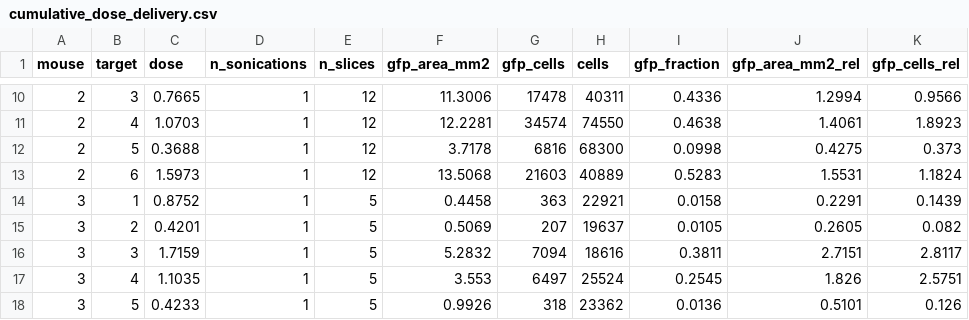
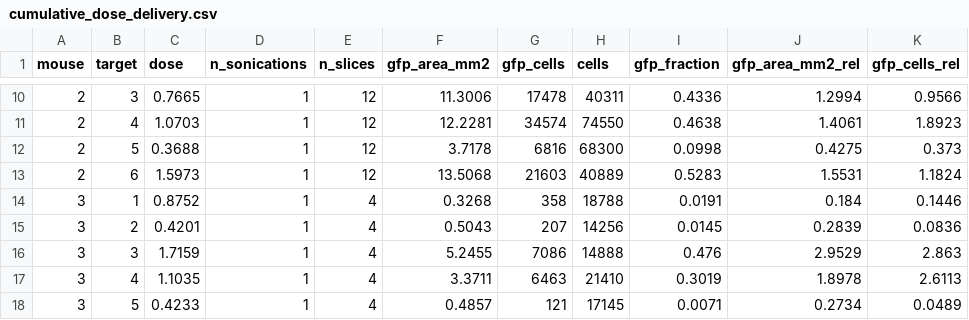
Before and after one commit to andrewbrodriguez/fus-controller, a CSV file: results/histology/slices/cumulative_dose_delivery.csv, drawn as a sheet; only a part is shown, gaps mark what is left out; the diff covers the shown part only.

```diff
--- a/results/histology/slices/cumulative_dose_delivery.csv
+++ b/results/histology/slices/cumulative_dose_delivery.csv
@@ -13,6 +13,6 @@ mouse,target,dose,n_sonications,n_slices,gfp_area_mm2,gfp_cells,cells,gfp_fracti
 2,6,1.5973,1,12,13.5068,21603,40889,0.5283,1.5531,1.1824
-3,1,0.8752,1,5,0.4458,363,22921,0.0158,0.2291,0.1439
-3,2,0.4201,1,5,0.5069,207,19637,0.0105,0.2605,0.082
-3,3,1.7159,1,5,5.2832,7094,18616,0.3811,2.7151,2.8117
-3,4,1.1035,1,5,3.553,6497,25524,0.2545,1.826,2.5751
-3,5,0.4233,1,5,0.9926,318,23362,0.0136,0.5101,0.126
+3,1,0.8752,1,4,0.3268,358,18788,0.0191,0.184,0.1446
+3,2,0.4201,1,4,0.5043,207,14256,0.0145,0.2839,0.0836
+3,3,1.7159,1,4,5.2455,7086,14888,0.476,2.9529,2.863
+3,4,1.1035,1,4,3.3711,6463,21410,0.3019,1.8978,2.6113
+3,5,0.4233,1,4,0.4857,121,17145,0.0071,0.2734,0.0489
```
Also changed, not shown: 7 edited cells elsewhere in this file, data/roi_locations.csv, data/section_orientation.csv, 21 other files.
